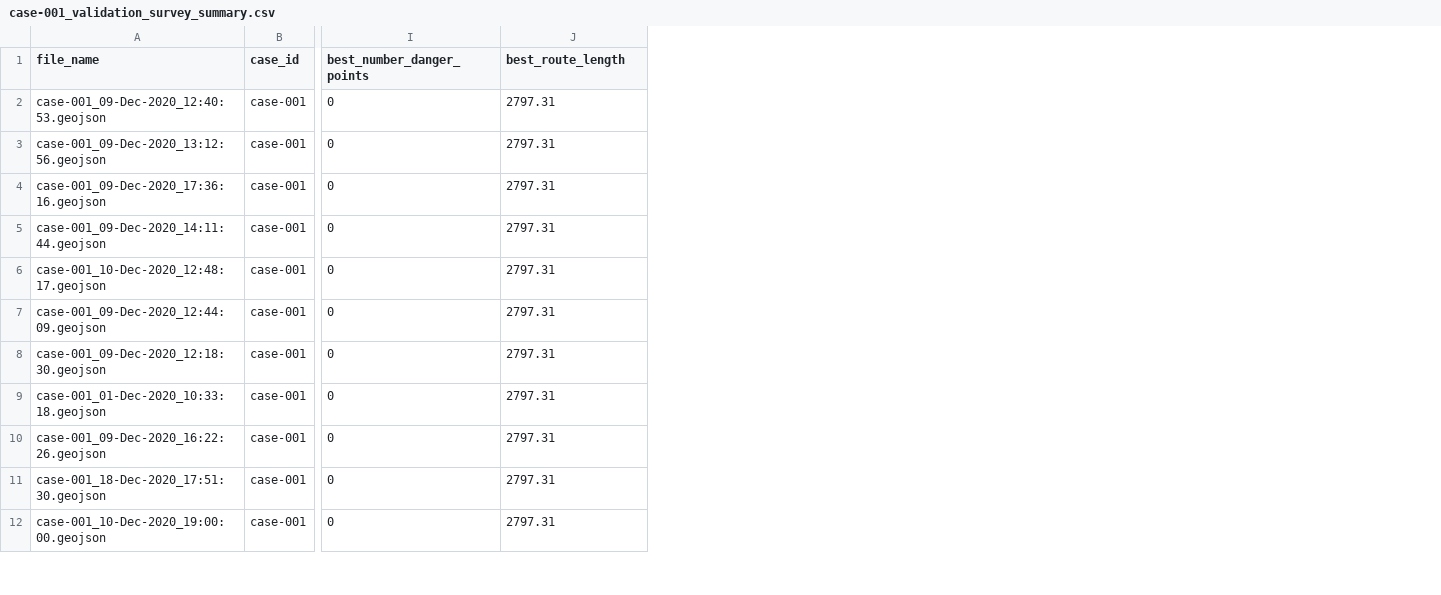
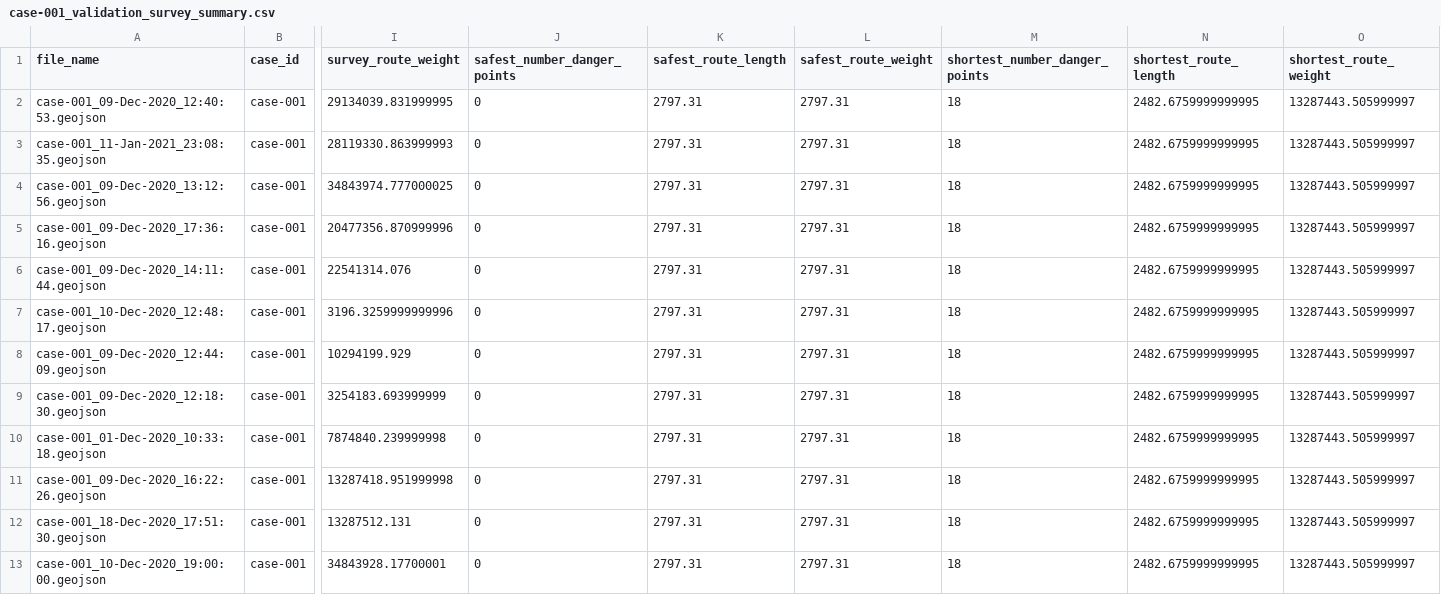
Before and after one commit to RubenCantareroNavarro/covid19-routes-survey, a CSV file: ciudad-real/results/summaries/case-001_validation_survey_summary.csv, drawn as a sheet; only a part is shown, gaps mark what is left out; addresses are those after the commit; rows hold the shown columns only; the diff names each change by its address in the sheet, - before the commit and + after, or states it on an @@ line.

```diff
--- a/ciudad-real/results/summaries/case-001_validation_survey_summary.csv
+++ b/ciudad-real/results/summaries/case-001_validation_survey_summary.csv
+column I (survey_route_weight), row 2: 29134039.831999995; rows 4-13: 34843974.777000025 | 20477356.870999996 | 22541314.076 | 3196.3259999999996 | 10294199.929 | 3254183.693999999 | 7874840.239999998 | 13287418.951999998 | 13287512.131 | 34843928.17700001
+column L (safest_route_weight), row 2: 2797.31; rows 4-13: all 2797.31
+column M (shortest_number_danger_points), row 2: 18; rows 4-13: all 18
+column N (shortest_route_length), row 2: 2482.6759999999995; rows 4-13: all 2482.6759999999995
+column O (shortest_route_weight), row 2: 13287443.505999997; rows 4-13: all 13287443.505999997
-J1: best_number_danger_points
+J1: safest_number_danger_points
-K1: best_route_length
+K1: safest_route_length
+row 3: case-001_11-Jan-2021_23:08:35.geojson | case-001 | 28119330.863999993 | 0 | 2797.31 | 2797.31 | 18 | 2482.6759999999995 | 13287443.505999997
```
Also changed, not shown: ciudad-real/results/summaries/case-002_validation_survey_summary.csv, ciudad-real/results/summaries/case-003_validation_survey_summary.csv, 35 other files.
